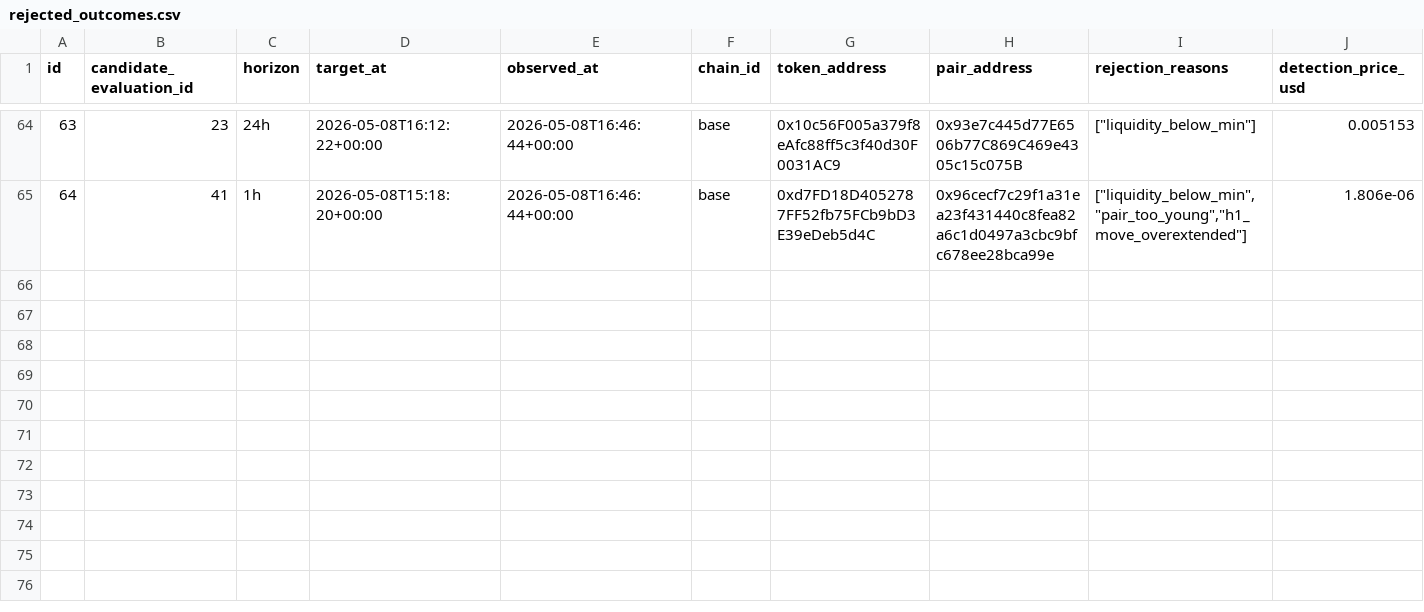
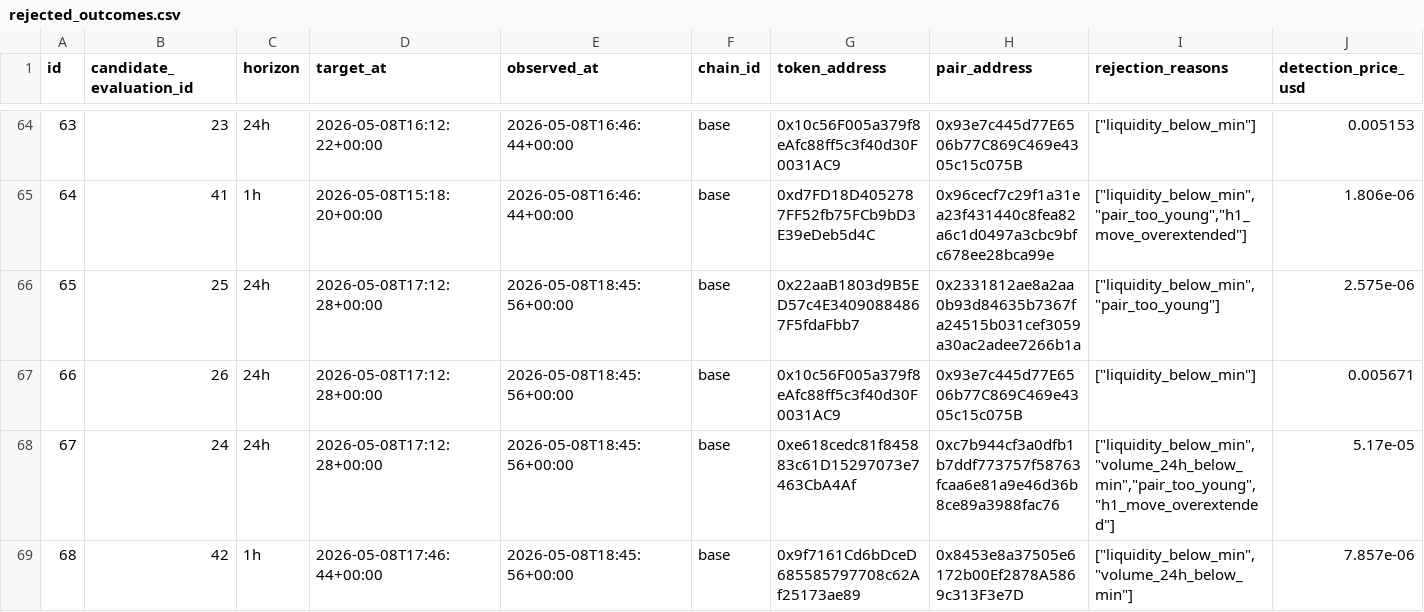
Before and after one commit to fatehchana17-create/crypto-signal-autopsy-v1, a CSV file: exports/rejected_outcomes.csv, drawn as a sheet; only a part is shown, gaps mark what is left out; rows hold the shown columns only; the diff names each change by its address in the sheet, - before the commit and + after, or states it on an @@ line.

```diff
--- a/exports/rejected_outcomes.csv
+++ b/exports/rejected_outcomes.csv
+row 66: 65 | 25 | 24h | 2026-05-08T17:12:28+00:00 | 2026-05-08T18:45:56+00:00 | base | 0x22aaB1803d9B5ED57c4E34090884867F5fdaFbb7 | 0x2331812ae8a2aa0b93d84635b7367fa24515b031cef3059a30ac2adee7266b1a | ["liquidity_below_min","pair_too_young"] | 2.575e-06
+row 67: 66 | 26 | 24h | 2026-05-08T17:12:28+00:00 | 2026-05-08T18:45:56+00:00 | base | 0x10c56F005a379f8eAfc88ff5c3f40d30F0031AC9 | 0x93e7c445d77E6506b77C869C469e4305c15c075B | ["liquidity_below_min"] | 0.005671
+row 68: 67 | 24 | 24h | 2026-05-08T17:12:28+00:00 | 2026-05-08T18:45:56+00:00 | base | 0xe618cedc81f845883c61D15297073e7463CbA4Af | 0xc7b944cf3a0dfb1b7ddf773757f58763fcaa6e81a9e46d36b8ce89a3988fac76 | ["liquidity_below_min","volume_24h_below_min","pair_too_young","h1_move_overextended"] | 5.17e-05
+row 69: 68 | 42 | 1h | 2026-05-08T17:46:44+00:00 | 2026-05-08T18:45:56+00:00 | base | 0x9f7161Cd6bDceD685585797708c62Af25173ae89 | 0x8453e8a37505e6172b00Ef2878A5869c313F3e7D | ["liquidity_below_min","volume_24h_below_min"] | 7.857e-06
```
Also changed, not shown: 3 other files.
